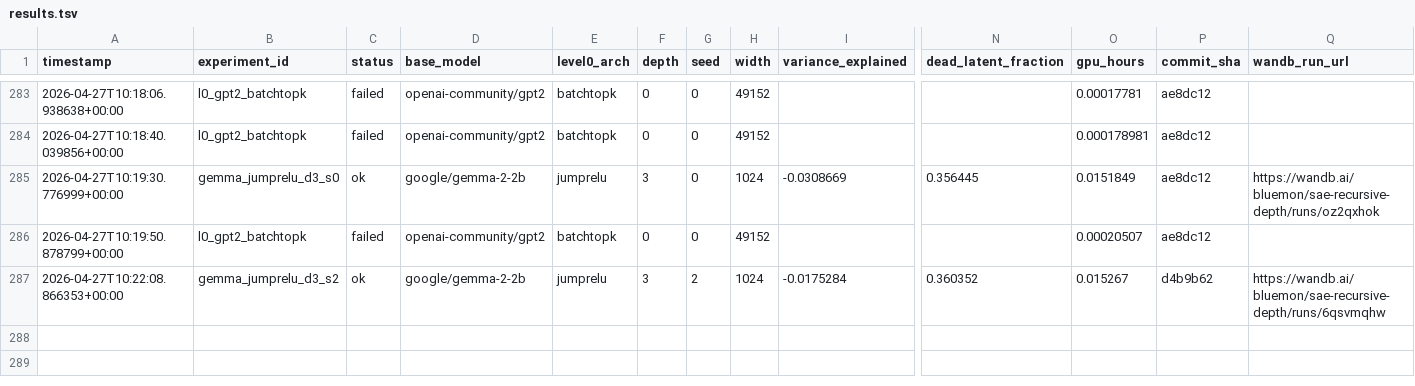
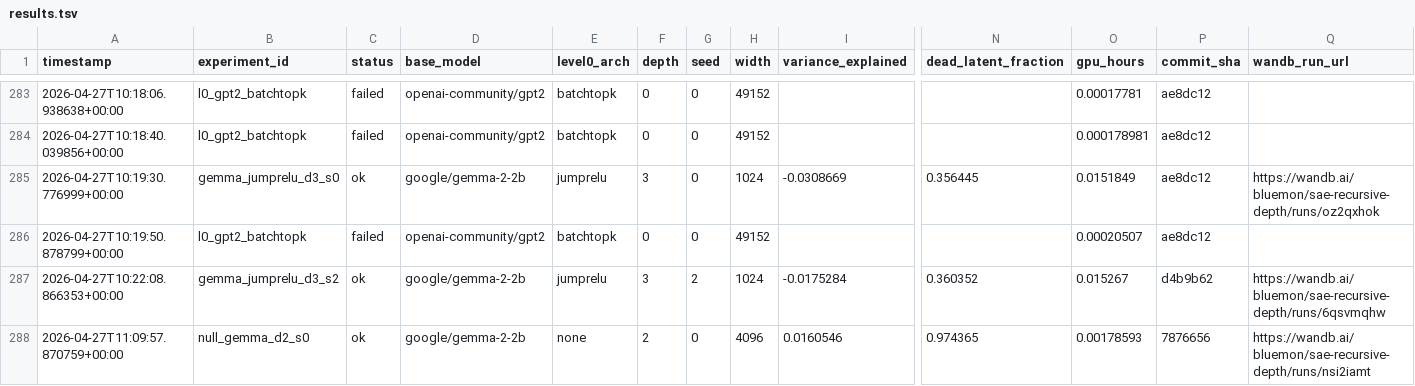
Before and after one commit to aragorn-w/sae-recursive-depth, a TSV file: experiments/results.tsv, drawn as a sheet; only a part is shown, gaps mark what is left out; rows hold the shown columns only; the diff names each change by its address in the sheet, - before the commit and + after, or states it on an @@ line.

Commit message:
[SAE-LOOP] null_gemma_d2_s0 complete VE=0.0160546 PW-MCC=NA

```diff
--- a/experiments/results.tsv
+++ b/experiments/results.tsv
+row 288: 2026-04-27T11:09:57.870759+00:00 | null_gemma_d2_s0 | ok | google/gemma-2-2b | none | 2 | 0 | 4096 | 0.0160546 | 0.974365 | 0.00178593 | 7876656 | https://wandb.ai/bluemon/sae-recursive-depth/runs/nsi2iamt
```
Also changed, not shown: 6 other files.
